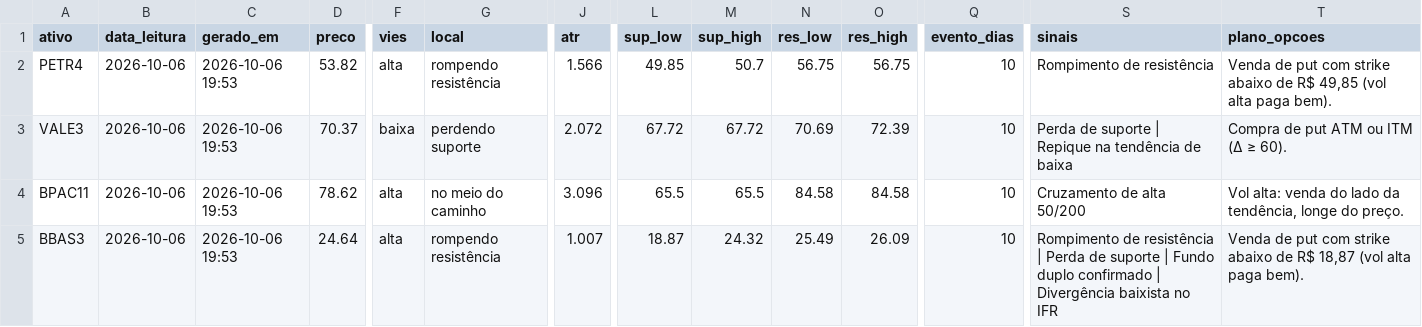
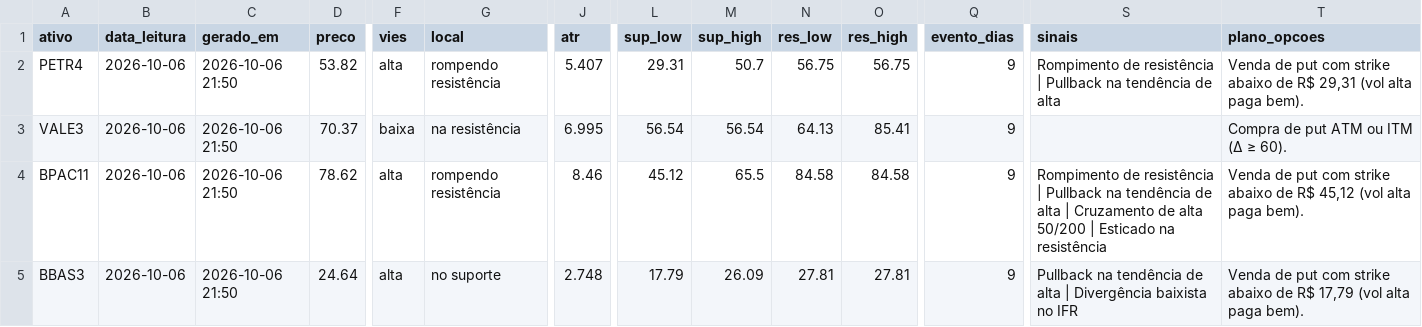
Before and after one commit to DCS1986/PAINEL-ARBITRAGEM, a CSV file: radar_tecnico/radar/leituras.csv, drawn as a sheet; only a part is shown, gaps mark what is left out; the diff covers the shown part only; the diff names each change by its address in the sheet, - before the commit and + after, or states it on an @@ line.

Commit message:
Radar: leituras 2026-10-07

```diff
--- a/radar_tecnico/radar/leituras.csv
+++ b/radar_tecnico/radar/leituras.csv
-C2:C5 (gerado_em): 2026-10-06 19:53
+C2:C5 (gerado_em): 2026-10-06 21:50
-J2 (atr): 1.566
+J2 (atr): 5.407
-L2 (sup_low): 49.85
+L2 (sup_low): 29.31
-Q2:Q5 (evento_dias): 10
+Q2:Q5 (evento_dias): 9
-S2 (sinais): Rompimento de resistência
+S2 (sinais): Rompimento de resistência | Pullback na tendência de alta
-T2 (plano_opcoes): …de R$ 49,85 (vol alta…
+T2 (plano_opcoes): …de R$ 29,31 (vol alta…
-G3 (local): perdendo suporte
+G3 (local): na resistência
-J3 (atr): 2.072
+J3 (atr): 6.995
-L3 (sup_low): 67.72
+L3 (sup_low): 56.54
-M3 (sup_high): 67.72
+M3 (sup_high): 56.54
-N3 (res_low): 70.69
+N3 (res_low): 64.13
-O3 (res_high): 72.39
+O3 (res_high): 85.41
-S3 (sinais): Perda de suporte | Repique na tendência de baixa
+S3 (sinais): (empty)
-G4 (local): no meio do caminho
+G4 (local): rompendo resistência
-J4 (atr): 3.096
+J4 (atr): 8.46
-L4 (sup_low): 65.5
+L4 (sup_low): 45.12
-S4 (sinais): Cruzamento de alta 50/200
+S4 (sinais): Rompimento de resistência | Pullback na tendência de alta | Cruzamento de alta 50/200 | Esticado na resistência
-T4 (plano_opcoes): Vol alta: venda do lado da tendência, longe do preço.
+T4 (plano_opcoes): Venda de put com strike abaixo de R$ 45,12 (vol alta paga bem).
-G5 (local): rompendo resistência
+G5 (local): no suporte
-J5 (atr): 1.007
+J5 (atr): 2.748
-L5 (sup_low): 18.87
+L5 (sup_low): 17.79
-M5 (sup_high): 24.32
+M5 (sup_high): 26.09
-N5 (res_low): 25.49
+N5 (res_low): 27.81
-O5 (res_high): 26.09
+O5 (res_high): 27.81
-S5 (sinais): Rompimento de resistência | Perda de suporte | Fundo duplo confirmado | Divergência…
+S5 (sinais): Pullback na tendência de alta | Divergência…
-T5 (plano_opcoes): …de R$ 18,87 (vol alta…
+T5 (plano_opcoes): …de R$ 17,79 (vol alta…
```
Also changed, not shown: 87 edited cells elsewhere in this file.
